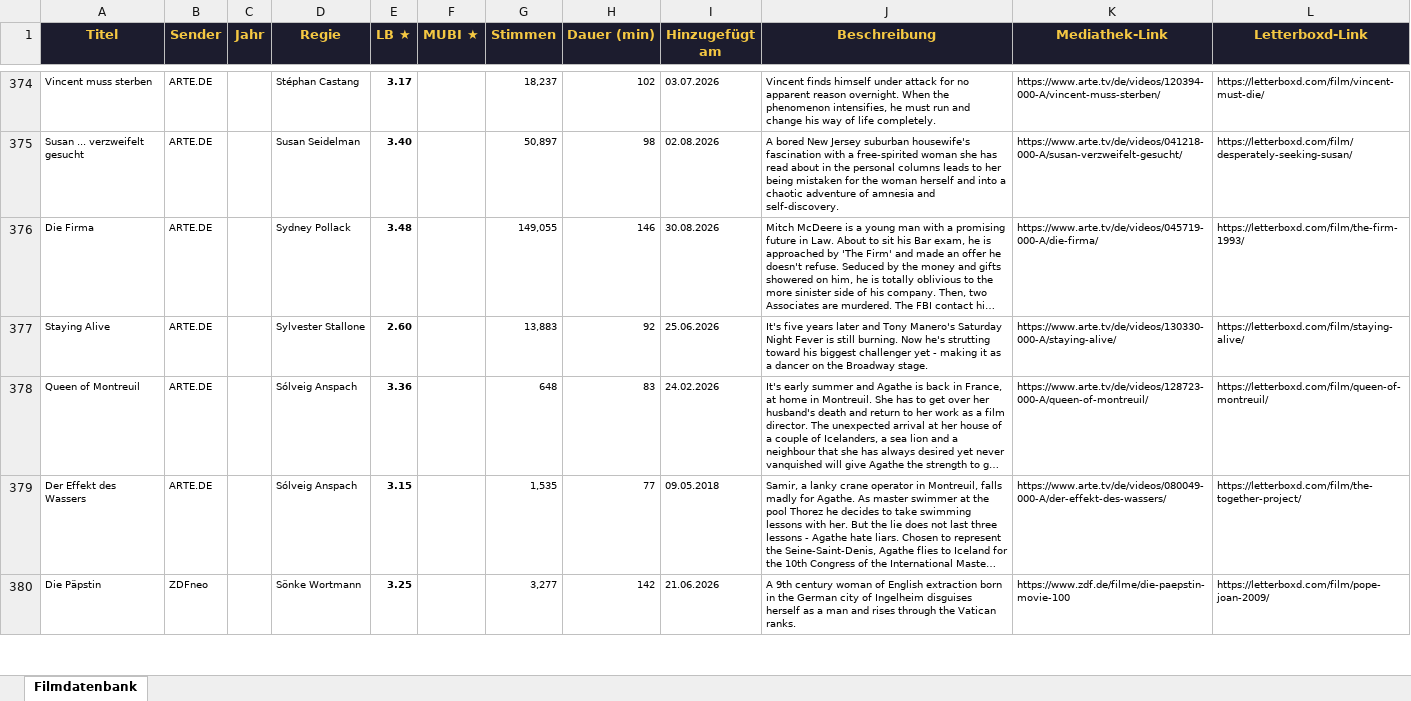
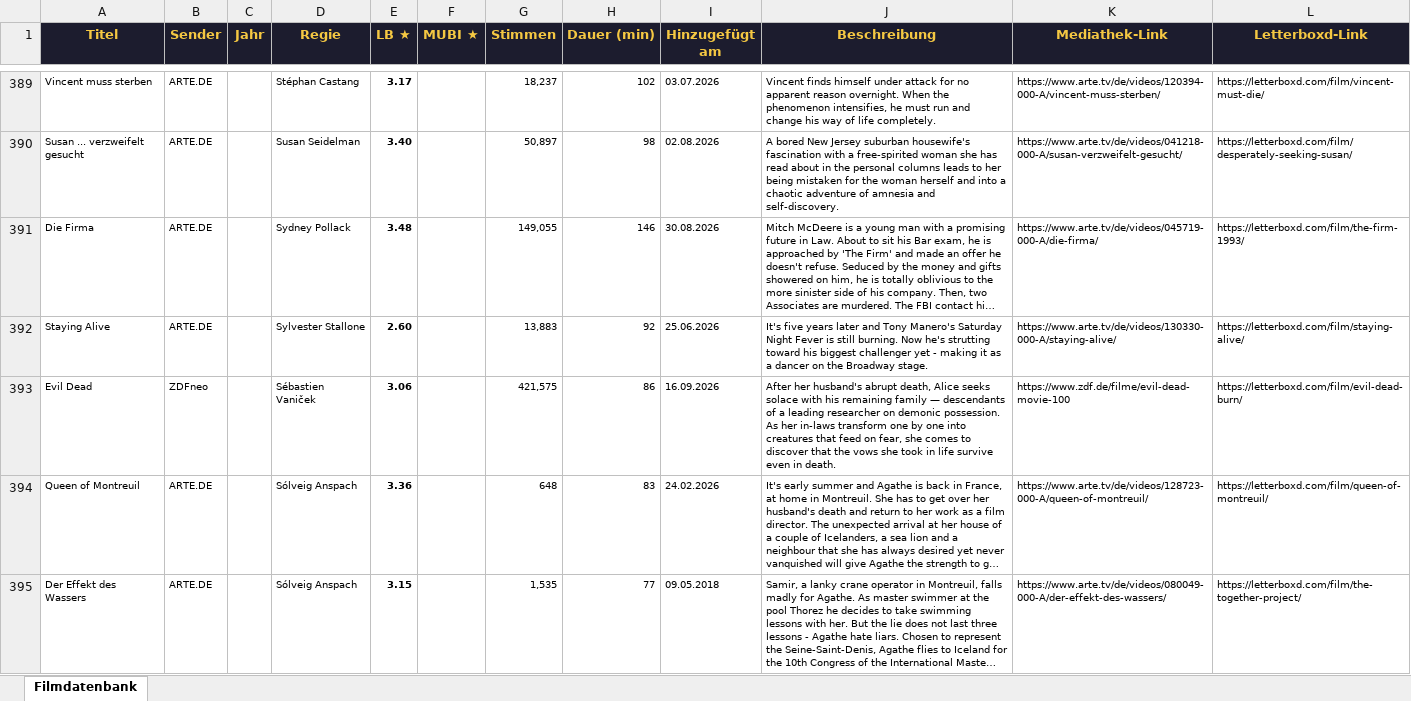
Before and after one commit to tihaup/filmdatenbank-mediatheken, an Excel workbook: output/filme_datenbank.xlsx, sheet Filmdatenbank, drawn as a sheet; only a part is shown, gaps mark what is left out; the shorter side is filled out with more unchanged rows; long unchanged cells end in …; values as stored, in another font and other column widths than the file's, no borders; the diff covers the shown part only; the diff names each change by its address in the sheet, - before the commit and + after, or states it on an @@ line.

```diff
--- a/output/filme_datenbank.xlsx (sheet Filmdatenbank)
+++ b/output/filme_datenbank.xlsx (sheet Filmdatenbank)
+row 393: Evil Dead | ZDFneo |  | Sébastien Vaniček | 3.06 |  | 421,575 | 86 | 16.09.2026 | After her husband's abrupt death, Alice seeks solace with his remaining family — descendants of a leading researcher on demonic possession. As her in-laws transform one by one into creatures that feed on fear, she comes to discover that the vows she took in life survive even in death. | https://www.zdf.de/filme/evil-dead-movie-100 | https://letterboxd.com/film/evil-dead-burn/
```
Also changed, not shown: 17 added rows elsewhere in this sheet, 4 other files.
